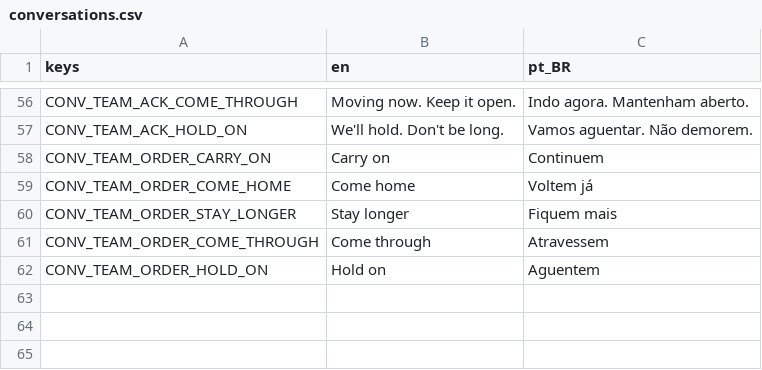
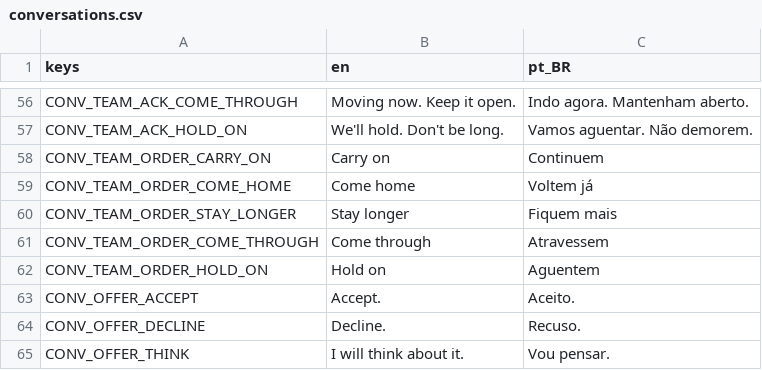
Before and after one commit to lmarcarini/StarPortal, a CSV file: localization/conversations.csv, drawn as a sheet; only a part is shown, gaps mark what is left out; the diff names each change by its address in the sheet, - before the commit and + after, or states it on an @@ line.

```diff
--- a/localization/conversations.csv
+++ b/localization/conversations.csv
+row 63: CONV_OFFER_ACCEPT | Accept. | Aceito.
+row 64: CONV_OFFER_DECLINE | Decline. | Recuso.
+row 65: CONV_OFFER_THINK | I will think about it. | Vou pensar.
```
Also changed, not shown: localization/station.csv, 19 other files.
